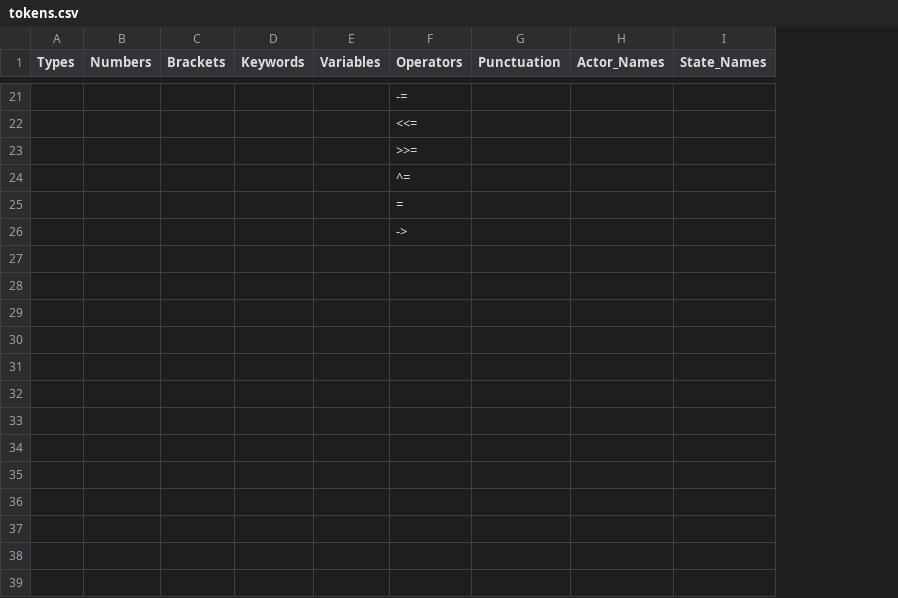
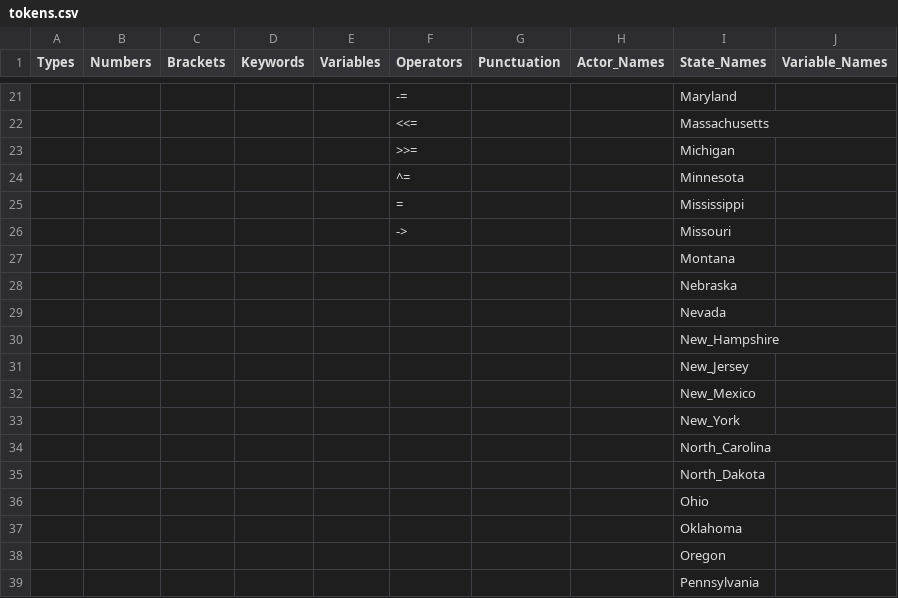
Before and after one commit to sssiv/ARCS, a CSV file: Code/State_Machine_Testing/tokens.csv, drawn as a sheet; only a part is shown, gaps mark what is left out; the diff covers the shown part only; the diff names each change by its address in the sheet, - before the commit and + after, or states it on an @@ line.

Commit message:
Everything now has variable names and each variable name can only be used once

```diff
--- a/Code/State_Machine_Testing/tokens.csv
+++ b/Code/State_Machine_Testing/tokens.csv
+column J (Variable_Names), empty
-I21 (State_Names): (empty)
+I21 (State_Names): Maryland
-I22 (State_Names): (empty)
+I22 (State_Names): Massachusetts
-I23 (State_Names): (empty)
+I23 (State_Names): Michigan
-I24 (State_Names): (empty)
+I24 (State_Names): Minnesota
-I25 (State_Names): (empty)
+I25 (State_Names): Mississippi
-I26 (State_Names): (empty)
+I26 (State_Names): Missouri
+row 27:  |  |  |  |  |  |  |  | Montana
+row 28:  |  |  |  |  |  |  |  | Nebraska
+row 29:  |  |  |  |  |  |  |  | Nevada
+row 30:  |  |  |  |  |  |  |  | New_Hampshire
+row 31:  |  |  |  |  |  |  |  | New_Jersey
+row 32:  |  |  |  |  |  |  |  | New_Mexico
+row 33:  |  |  |  |  |  |  |  | New_York
+row 34:  |  |  |  |  |  |  |  | North_Carolina
+row 35:  |  |  |  |  |  |  |  | North_Dakota
+row 36:  |  |  |  |  |  |  |  | Ohio
+row 37:  |  |  |  |  |  |  |  | Oklahoma
+row 38:  |  |  |  |  |  |  |  | Oregon
+row 39:  |  |  |  |  |  |  |  | Pennsylvania
```
Also changed, not shown: 12 added rows and 31 edited cells elsewhere in this file, 2 other files.
